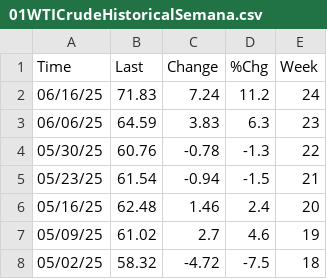
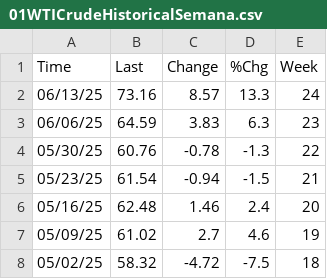
Before and after one commit to TiBmate/report-sigma, a CSV file: scraper/01HistoricalDatabase/01WTICrudeHistoricalSemana.csv, drawn as a sheet; only a part is shown.

```diff
--- a/scraper/01HistoricalDatabase/01WTICrudeHistoricalSemana.csv
+++ b/scraper/01HistoricalDatabase/01WTICrudeHistoricalSemana.csv
@@ -1,3 +1,3 @@
 Time,Last,Change,%Chg,Week
-06/16/25,71.83,7.24,11.2,24
+06/13/25,73.16,8.57,13.3,24
 06/06/25,64.59,3.83,6.3,23
```
Also changed, not shown: scraper/01HistoricalDatabase/02NaturalGasCashHistoricalSemana.csv, scraper/01HistoricalDatabase/03GasolinePricesHistoricalSemana.csv.
